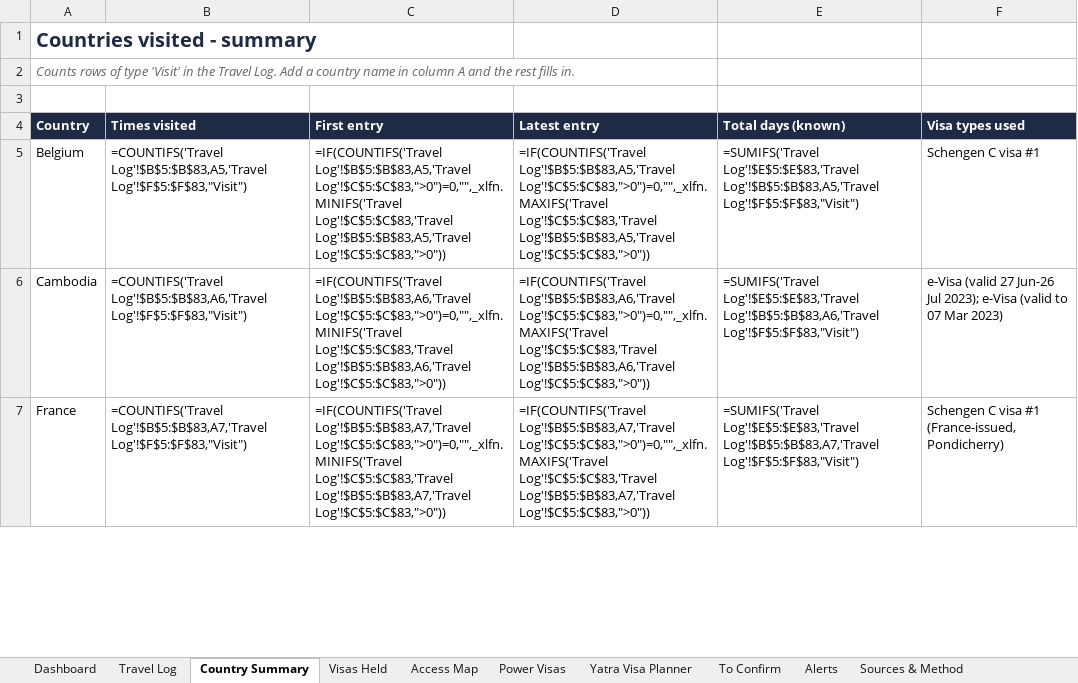
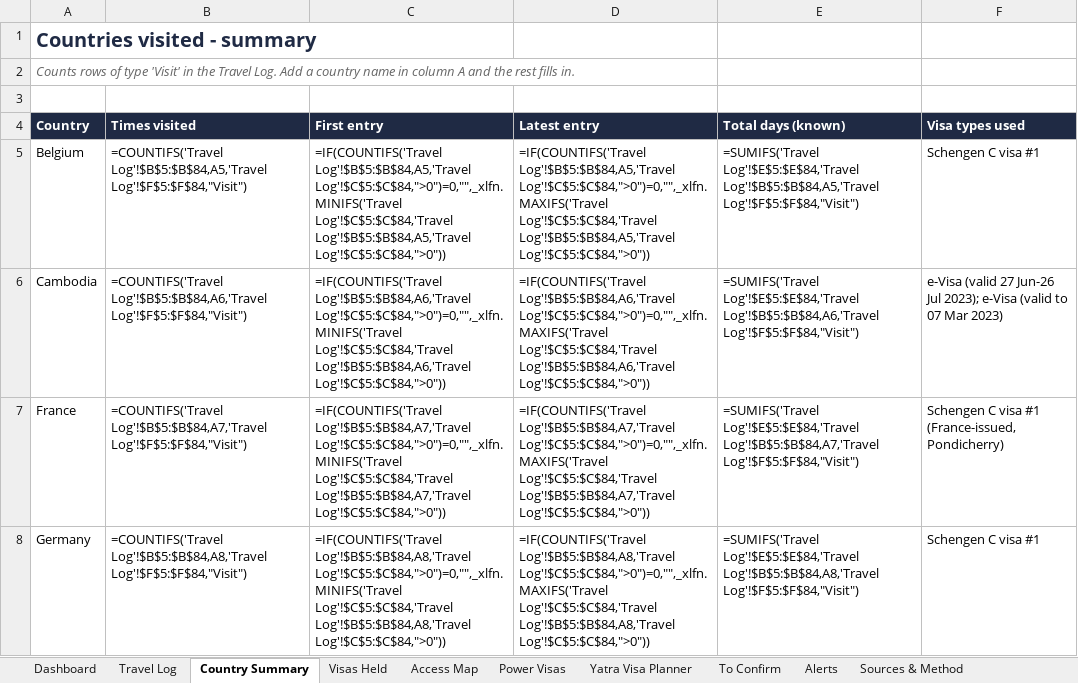
Before and after one commit to mkcdasa/YatraContentSeptember2026, an Excel workbook: docs/visa-travel/MKCD_Visa_Travel_Tracker.xlsx, sheet Country Summary, drawn as a sheet; only a part is shown; values as stored, in another font and other column widths than the file's, no borders; formulas without a stored value are shown as written; the diff covers the shown part only; the diff names each change by its address in the sheet, - before the commit and + after, or states it on an @@ line.

```diff
--- a/docs/visa-travel/MKCD_Visa_Travel_Tracker.xlsx (sheet Country Summary)
+++ b/docs/visa-travel/MKCD_Visa_Travel_Tracker.xlsx (sheet Country Summary)
-B5 (Times visited): =COUNTIFS('Travel Log'!$B$5:$B$83,A5,'Travel Log'!$F$5:$F$83,"Visit")
+B5 (Times visited): =COUNTIFS('Travel Log'!$B$5:$B$84,A5,'Travel Log'!$F$5:$F$84,"Visit")
-C5 (First entry): =IF(COUNTIFS('Travel Log'!$B$5:$B$83,A5,'Travel Log'!$C$5:$C$83,">0")=0,"",_xlfn.MINIFS('Travel Log'!$C$5:$C$83,'Travel Log'!$B$5:$B$83,A5,'Travel Log'!$C$5:$C$83,">0"))
+C5 (First entry): =IF(COUNTIFS('Travel Log'!$B$5:$B$84,A5,'Travel Log'!$C$5:$C$84,">0")=0,"",_xlfn.MINIFS('Travel Log'!$C$5:$C$84,'Travel Log'!$B$5:$B$84,A5,'Travel Log'!$C$5:$C$84,">0"))
-D5 (Latest entry): =IF(COUNTIFS('Travel Log'!$B$5:$B$83,A5,'Travel Log'!$C$5:$C$83,">0")=0,"",_xlfn.MAXIFS('Travel Log'!$C$5:$C$83,'Travel Log'!$B$5:$B$83,A5,'Travel Log'!$C$5:$C$83,">0"))
+D5 (Latest entry): =IF(COUNTIFS('Travel Log'!$B$5:$B$84,A5,'Travel Log'!$C$5:$C$84,">0")=0,"",_xlfn.MAXIFS('Travel Log'!$C$5:$C$84,'Travel Log'!$B$5:$B$84,A5,'Travel Log'!$C$5:$C$84,">0"))
-E5 (Total days (known)): =SUMIFS('Travel Log'!$E$5:$E$83,'Travel Log'!$B$5:$B$83,A5,'Travel Log'!$F$5:$F$83,"Visit")
+E5 (Total days (known)): =SUMIFS('Travel Log'!$E$5:$E$84,'Travel Log'!$B$5:$B$84,A5,'Travel Log'!$F$5:$F$84,"Visit")
-B6 (Times visited): =COUNTIFS('Travel Log'!$B$5:$B$83,A6,'Travel Log'!$F$5:$F$83,"Visit")
+B6 (Times visited): =COUNTIFS('Travel Log'!$B$5:$B$84,A6,'Travel Log'!$F$5:$F$84,"Visit")
-C6 (First entry): =IF(COUNTIFS('Travel Log'!$B$5:$B$83,A6,'Travel Log'!$C$5:$C$83,">0")=0,"",_xlfn.MINIFS('Travel Log'!$C$5:$C$83,'Travel Log'!$B$5:$B$83,A6,'Travel Log'!$C$5:$C$83,">0"))
+C6 (First entry): =IF(COUNTIFS('Travel Log'!$B$5:$B$84,A6,'Travel Log'!$C$5:$C$84,">0")=0,"",_xlfn.MINIFS('Travel Log'!$C$5:$C$84,'Travel Log'!$B$5:$B$84,A6,'Travel Log'!$C$5:$C$84,">0"))
-D6 (Latest entry): =IF(COUNTIFS('Travel Log'!$B$5:$B$83,A6,'Travel Log'!$C$5:$C$83,">0")=0,"",_xlfn.MAXIFS('Travel Log'!$C$5:$C$83,'Travel Log'!$B$5:$B$83,A6,'Travel Log'!$C$5:$C$83,">0"))
+D6 (Latest entry): =IF(COUNTIFS('Travel Log'!$B$5:$B$84,A6,'Travel Log'!$C$5:$C$84,">0")=0,"",_xlfn.MAXIFS('Travel Log'!$C$5:$C$84,'Travel Log'!$B$5:$B$84,A6,'Travel Log'!$C$5:$C$84,">0"))
-E6 (Total days (known)): =SUMIFS('Travel Log'!$E$5:$E$83,'Travel Log'!$B$5:$B$83,A6,'Travel Log'!$F$5:$F$83,"Visit")
+E6 (Total days (known)): =SUMIFS('Travel Log'!$E$5:$E$84,'Travel Log'!$B$5:$B$84,A6,'Travel Log'!$F$5:$F$84,"Visit")
-B7 (Times visited): =COUNTIFS('Travel Log'!$B$5:$B$83,A7,'Travel Log'!$F$5:$F$83,"Visit")
+B7 (Times visited): =COUNTIFS('Travel Log'!$B$5:$B$84,A7,'Travel Log'!$F$5:$F$84,"Visit")
-C7 (First entry): =IF(COUNTIFS('Travel Log'!$B$5:$B$83,A7,'Travel Log'!$C$5:$C$83,">0")=0,"",_xlfn.MINIFS('Travel Log'!$C$5:$C$83,'Travel Log'!$B$5:$B$83,A7,'Travel Log'!$C$5:$C$83,">0"))
+C7 (First entry): =IF(COUNTIFS('Travel Log'!$B$5:$B$84,A7,'Travel Log'!$C$5:$C$84,">0")=0,"",_xlfn.MINIFS('Travel Log'!$C$5:$C$84,'Travel Log'!$B$5:$B$84,A7,'Travel Log'!$C$5:$C$84,">0"))
-D7 (Latest entry): =IF(COUNTIFS('Travel Log'!$B$5:$B$83,A7,'Travel Log'!$C$5:$C$83,">0")=0,"",_xlfn.MAXIFS('Travel Log'!$C$5:$C$83,'Travel Log'!$B$5:$B$83,A7,'Travel Log'!$C$5:$C$83,">0"))
+D7 (Latest entry): =IF(COUNTIFS('Travel Log'!$B$5:$B$84,A7,'Travel Log'!$C$5:$C$84,">0")=0,"",_xlfn.MAXIFS('Travel Log'!$C$5:$C$84,'Travel Log'!$B$5:$B$84,A7,'Travel Log'!$C$5:$C$84,">0"))
-E7 (Total days (known)): =SUMIFS('Travel Log'!$E$5:$E$83,'Travel Log'!$B$5:$B$83,A7,'Travel Log'!$F$5:$F$83,"Visit")
+E7 (Total days (known)): =SUMIFS('Travel Log'!$E$5:$E$84,'Travel Log'!$B$5:$B$84,A7,'Travel Log'!$F$5:$F$84,"Visit")
+row 8: Germany | =COUNTIFS('Travel Log'!$B$5:$B$84,A8,'Travel Log'!$F$5:$F$84,"Visit") | =IF(COUNTIFS('Travel Log'!$B$5:$B$84,A8,'Travel Log'!$C$5:$C$84,">0")=0,"",_xlfn.MINIFS('Travel Log'!$C$5:$C$84,'Travel Log'!$B$5:$B$84,A8,'Travel Log'!$C$5:$C$84,">0")) | =IF(COUNTIFS('Travel Log'!$B$5:$B$84,A8,'Travel Log'!$C$5:$C$84,">0")=0,"",_xlfn.MAXIFS('Travel Log'!$C$5:$C$84,'Travel Log'!$B$5:$B$84,A8,'Travel Log'!$C$5:$C$84,">0")) | =SUMIFS('Travel Log'!$E$5:$E$84,'Travel Log'!$B$5:$B$84,A8,'Travel Log'!$F$5:$F$84,"Visit") | Schengen C visa #1
```
Also changed, not shown: 39 edited cells elsewhere in this sheet, sheet Travel Log, sheet Dashboard, 2 other files.
